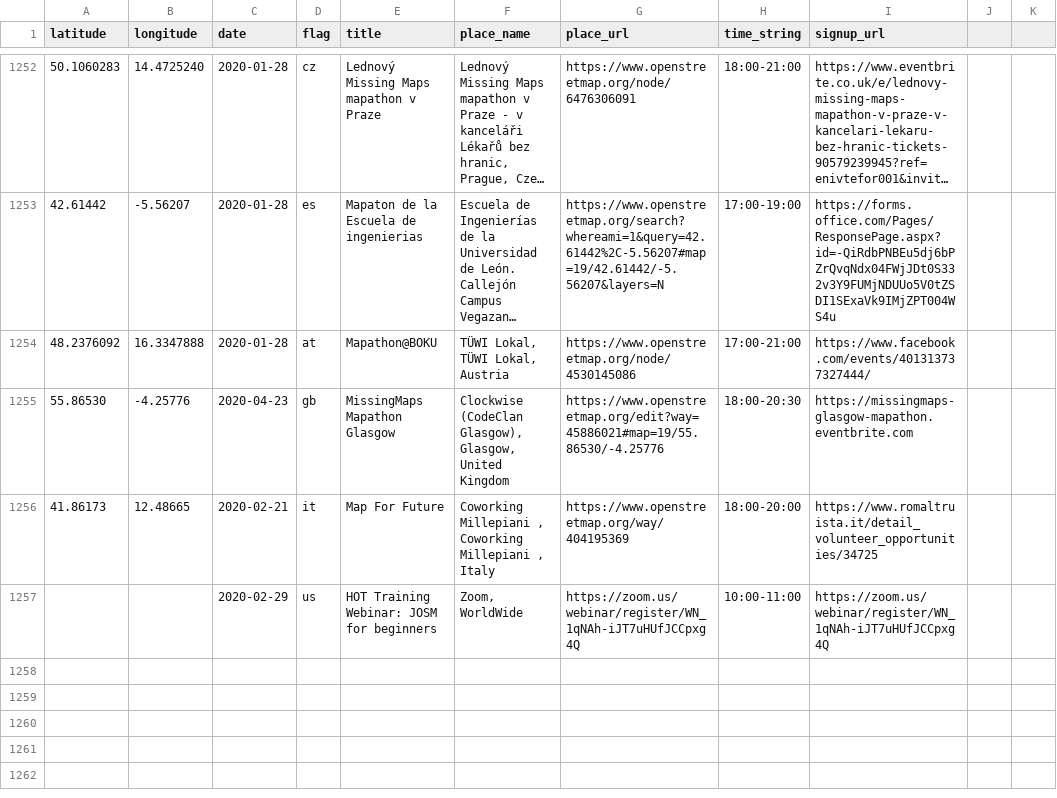
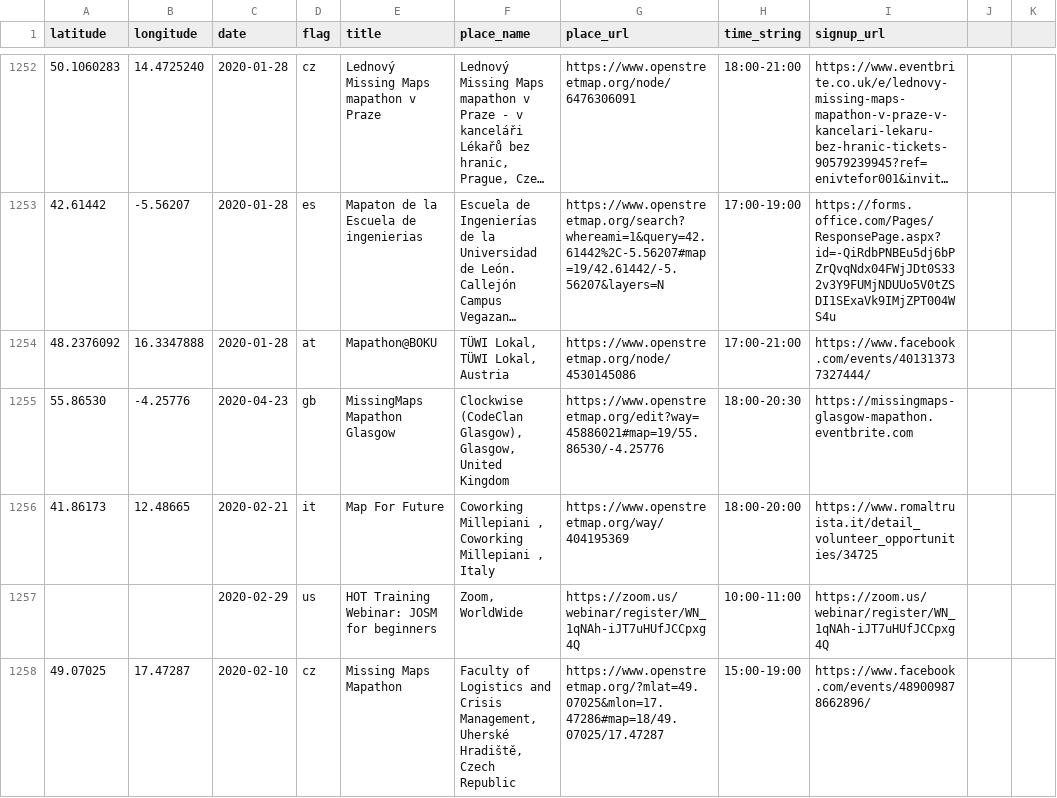
Before and after one commit to MissingMaps/events, a CSV file: events.csv, drawn as a sheet; only a part is shown, gaps mark what is left out; long unchanged cells end in …; the diff names each change by its address in the sheet, - before the commit and + after, or states it on an @@ line.

Commit message:
Update events.csv

```diff
--- a/events.csv
+++ b/events.csv
+row 1258: 49.07025 | 17.47287 | 2020-02-10 | cz | Missing Maps Mapathon | Faculty of Logistics and Crisis Management, Uherské Hradiště, Czech Republic | https://www.openstreetmap.org/?mlat=49.07025&mlon=17.47286#map=18/49.07025/17.47287 | 15:00-19:00 | https://www.facebook.com/events/489009878662896/
```
